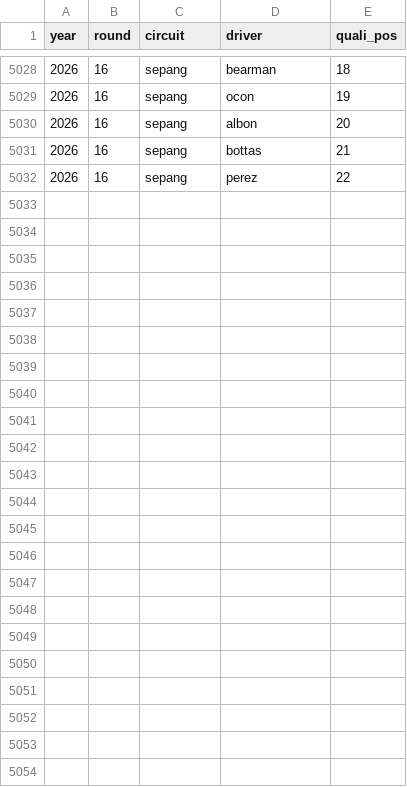
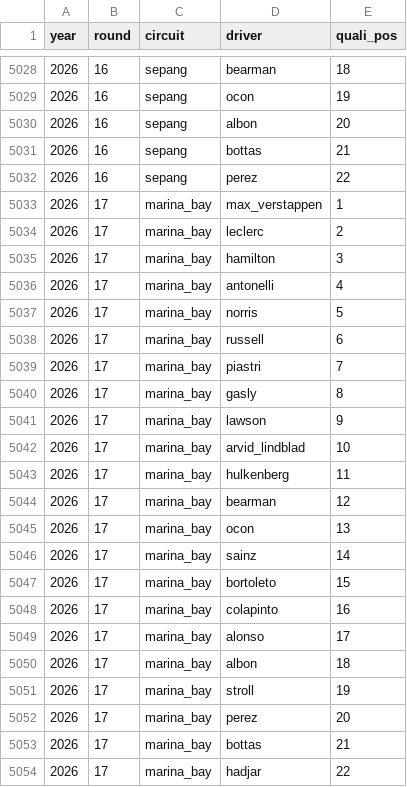
Before and after one commit to DavidL72Code/F1-Predictor, a CSV file: data/raw/qualifying_results.csv, drawn as a sheet; only a part is shown, gaps mark what is left out; the diff names each change by its address in the sheet, - before the commit and + after, or states it on an @@ line.

```diff
--- a/data/raw/qualifying_results.csv
+++ b/data/raw/qualifying_results.csv
+row 5033: 2026 | 17 | marina_bay | max_verstappen | 1
+row 5034: 2026 | 17 | marina_bay | leclerc | 2
+row 5035: 2026 | 17 | marina_bay | hamilton | 3
+row 5036: 2026 | 17 | marina_bay | antonelli | 4
+row 5037: 2026 | 17 | marina_bay | norris | 5
+row 5038: 2026 | 17 | marina_bay | russell | 6
+row 5039: 2026 | 17 | marina_bay | piastri | 7
+row 5040: 2026 | 17 | marina_bay | gasly | 8
+row 5041: 2026 | 17 | marina_bay | lawson | 9
+row 5042: 2026 | 17 | marina_bay | arvid_lindblad | 10
+row 5043: 2026 | 17 | marina_bay | hulkenberg | 11
+row 5044: 2026 | 17 | marina_bay | bearman | 12
+row 5045: 2026 | 17 | marina_bay | ocon | 13
+row 5046: 2026 | 17 | marina_bay | sainz | 14
+row 5047: 2026 | 17 | marina_bay | bortoleto | 15
+row 5048: 2026 | 17 | marina_bay | colapinto | 16
+row 5049: 2026 | 17 | marina_bay | alonso | 17
+row 5050: 2026 | 17 | marina_bay | albon | 18
+row 5051: 2026 | 17 | marina_bay | stroll | 19
+row 5052: 2026 | 17 | marina_bay | perez | 20
+row 5053: 2026 | 17 | marina_bay | bottas | 21
+row 5054: 2026 | 17 | marina_bay | hadjar | 22
```
Also changed, not shown: data/processed/quali_gaps.csv.
